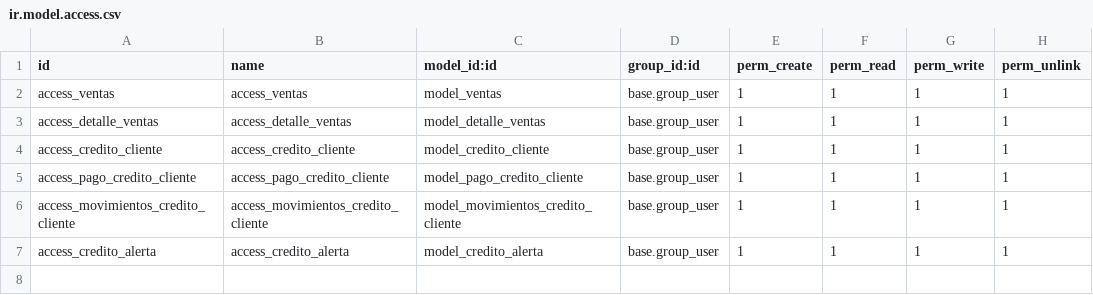
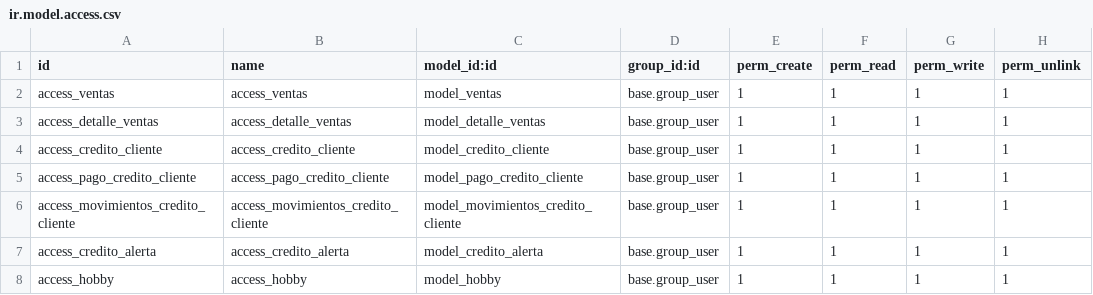
Before and after one commit to CodigoByte2020/Proyecto-de-Titulacion, a CSV file: ventas/security/ir.model.access.csv, drawn as a sheet.

```diff
--- a/ventas/security/ir.model.access.csv
+++ b/ventas/security/ir.model.access.csv
@@ -7 +7,2 @@ access_movimientos_credito_cliente,access_movimientos_credito_cliente,model_movi
 access_credito_alerta,access_credito_alerta,model_credito_alerta,base.group_user,1,1,1,1
+access_hobby,access_hobby,model_hobby,base.group_user,1,1,1,1
```
Also changed, not shown: 6 other files.
